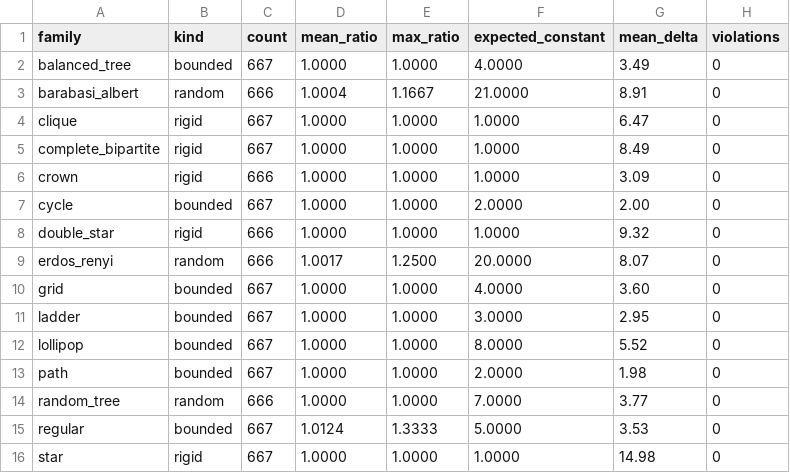
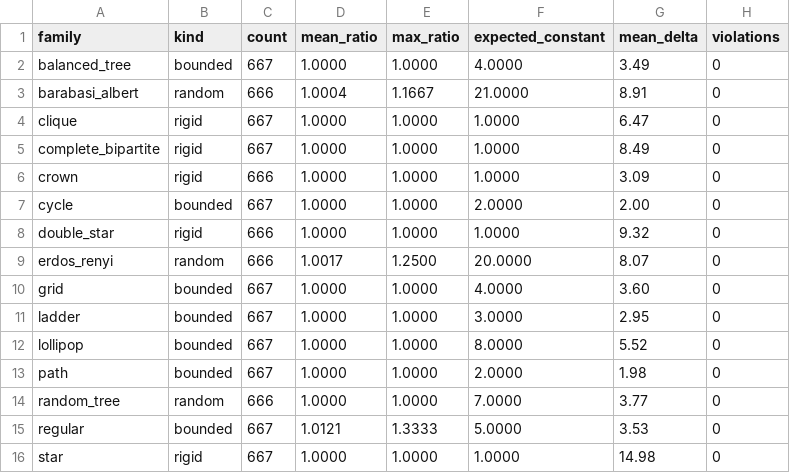
Before and after one commit to frankvegadelgado/mids, a CSV file: car/results/car_summary.csv, drawn as a sheet.

```diff
--- a/car/results/car_summary.csv
+++ b/car/results/car_summary.csv
@@ -14,3 +14,3 @@ path,bounded,667,1.0000,1.0000,2.0000,1.98,0
 random_tree,random,666,1.0000,1.0000,7.0000,3.77,0
-regular,bounded,667,1.0124,1.3333,5.0000,3.53,0
+regular,bounded,667,1.0121,1.3333,5.0000,3.53,0
 star,rigid,667,1.0000,1.0000,1.0000,14.98,0
```
Also changed, not shown: 1 other file.
